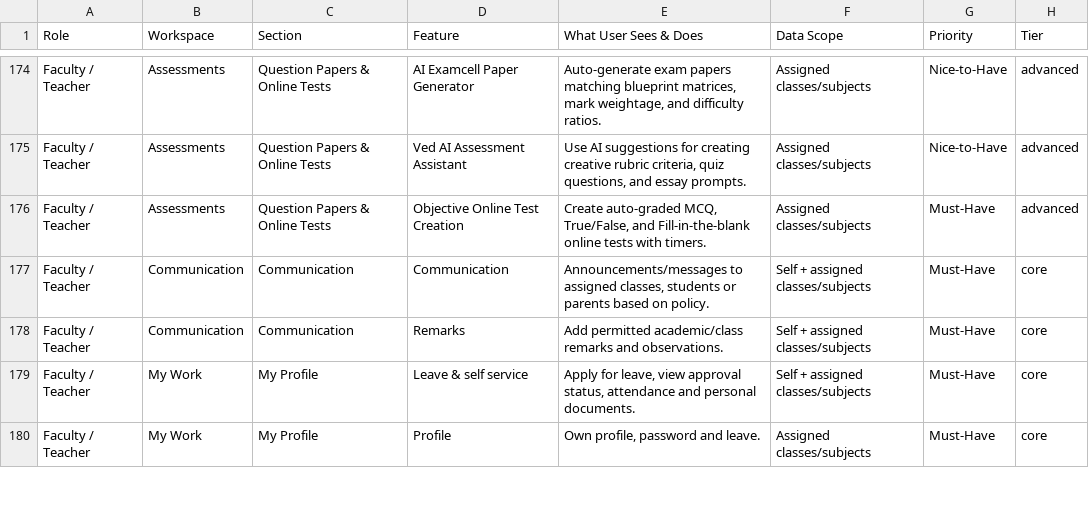
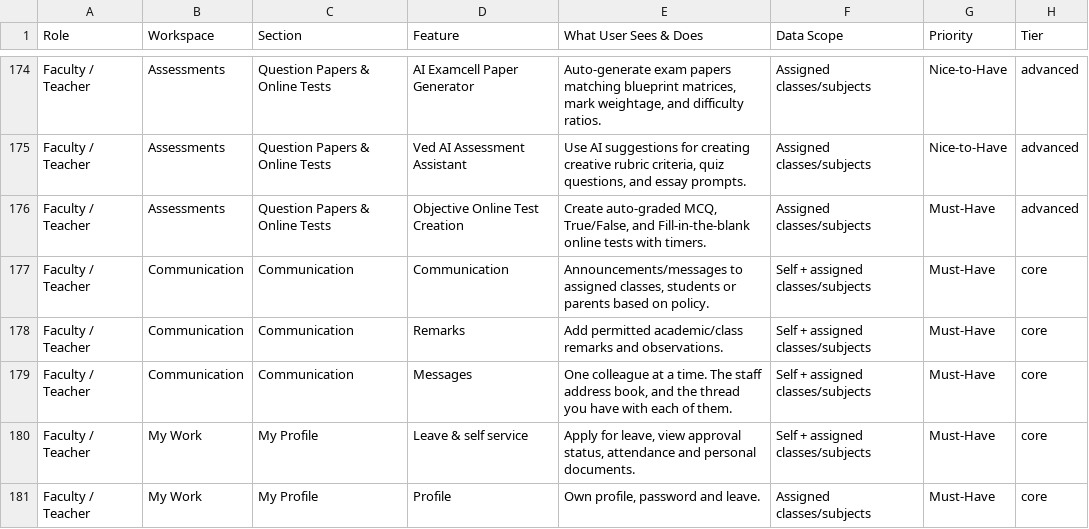
Before and after one commit to infovivencia2026-debug/temp_sch_erp-, a CSV file: docs/edu_features.csv, drawn as a sheet; only a part is shown, gaps mark what is left out.

```diff
--- a/docs/edu_features.csv
+++ b/docs/edu_features.csv
@@ -178,2 +178,3 @@ Faculty / Teacher,Communication,Communication,Communication,"Announcements/messa
 Faculty / Teacher,Communication,Communication,Remarks,Add permitted academic/class remarks and observations.,Self + assigned classes/subjects,Must-Have,core
+Faculty / Teacher,Communication,Communication,Messages,"One colleague at a time. The staff address book, and the thread you have with each of them.",Self + assigned classes/subjects,Must-Have,core
 Faculty / Teacher,My Work,My Profile,Leave & self service,"Apply for leave, view approval status, attendance and personal documents.",Self + assigned classes/subjects,Must-Have,core
```
Also changed, not shown: 10 other files.
